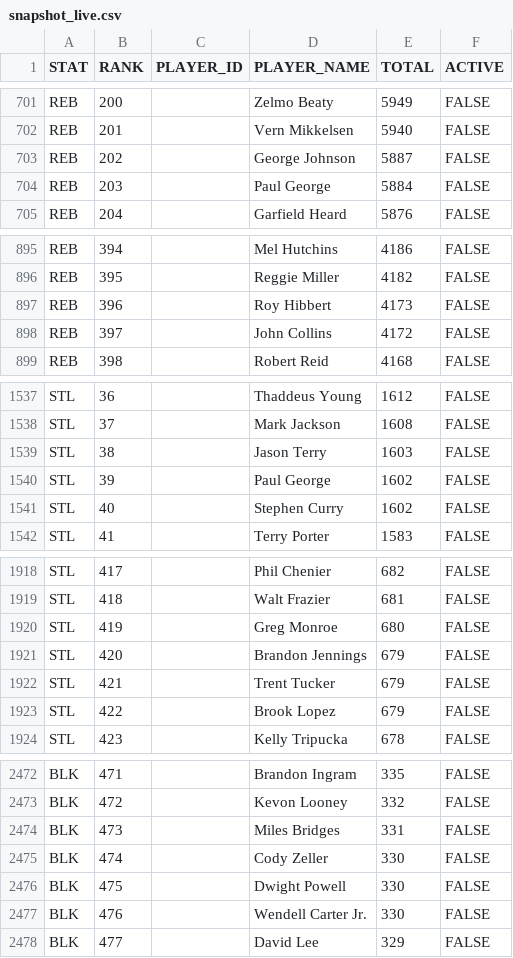
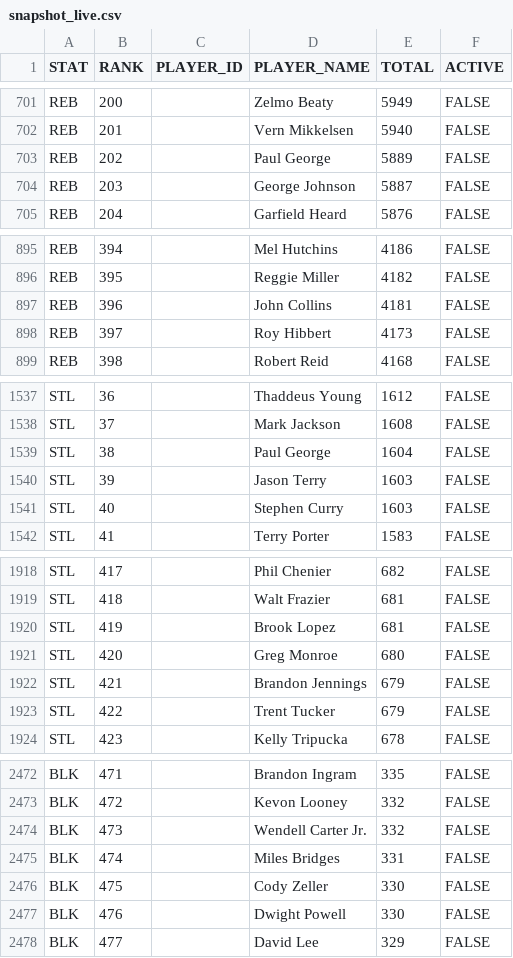
Before and after one commit to aderoa/DailyRecap, a CSV file: snapshot_live.csv, drawn as a sheet; only a part is shown, gaps mark what is left out; the diff covers the shown part only.

```diff
--- a/snapshot_live.csv
+++ b/snapshot_live.csv
@@ -702,4 +702,4 @@ REB,200,,Zelmo Beaty,5949,FALSE
 REB,201,,Vern Mikkelsen,5940,FALSE
-REB,202,,George Johnson,5887,FALSE
-REB,203,,Paul George,5884,FALSE
+REB,202,,Paul George,5889,FALSE
+REB,203,,George Johnson,5887,FALSE
 REB,204,,Garfield Heard,5876,FALSE
@@ -896,4 +896,4 @@ REB,394,,Mel Hutchins,4186,FALSE
 REB,395,,Reggie Miller,4182,FALSE
-REB,396,,Roy Hibbert,4173,FALSE
-REB,397,,John Collins,4172,FALSE
+REB,396,,John Collins,4181,FALSE
+REB,397,,Roy Hibbert,4173,FALSE
 REB,398,,Robert Reid,4168,FALSE
@@ -1538,5 +1538,5 @@ STL,36,,Thaddeus Young,1612,FALSE
 STL,37,,Mark Jackson,1608,FALSE
-STL,38,,Jason Terry,1603,FALSE
-STL,39,,Paul George,1602,FALSE
-STL,40,,Stephen Curry,1602,FALSE
+STL,38,,Paul George,1604,FALSE
+STL,39,,Jason Terry,1603,FALSE
+STL,40,,Stephen Curry,1603,FALSE
 STL,41,,Terry Porter,1583,FALSE
@@ -1919,6 +1919,6 @@ STL,417,,Phil Chenier,682,FALSE
 STL,418,,Walt Frazier,681,FALSE
-STL,419,,Greg Monroe,680,FALSE
-STL,420,,Brandon Jennings,679,FALSE
-STL,421,,Trent Tucker,679,FALSE
-STL,422,,Brook Lopez,679,FALSE
+STL,419,,Brook Lopez,681,FALSE
+STL,420,,Greg Monroe,680,FALSE
+STL,421,,Brandon Jennings,679,FALSE
+STL,422,,Trent Tucker,679,FALSE
 STL,423,,Kelly Tripucka,678,FALSE
@@ -2473,6 +2473,6 @@ BLK,471,,Brandon Ingram,335,FALSE
 BLK,472,,Kevon Looney,332,FALSE
-BLK,473,,Miles Bridges,331,FALSE
-BLK,474,,Cody Zeller,330,FALSE
-BLK,475,,Dwight Powell,330,FALSE
-BLK,476,,Wendell Carter Jr.,330,FALSE
+BLK,473,,Wendell Carter Jr.,332,FALSE
+BLK,474,,Miles Bridges,331,FALSE
+BLK,475,,Cody Zeller,330,FALSE
+BLK,476,,Dwight Powell,330,FALSE
 BLK,477,,David Lee,329,FALSE
```
Also changed, not shown: 71 edited cells elsewhere in this file, 3 other files.
